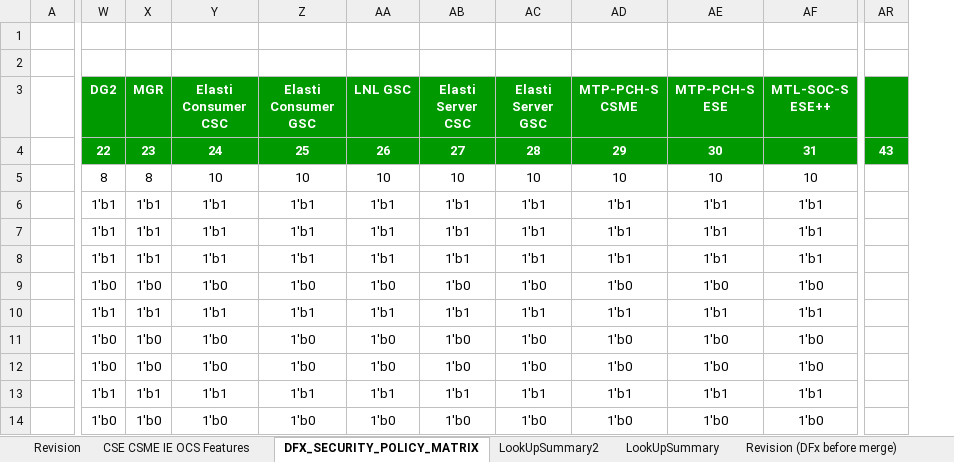
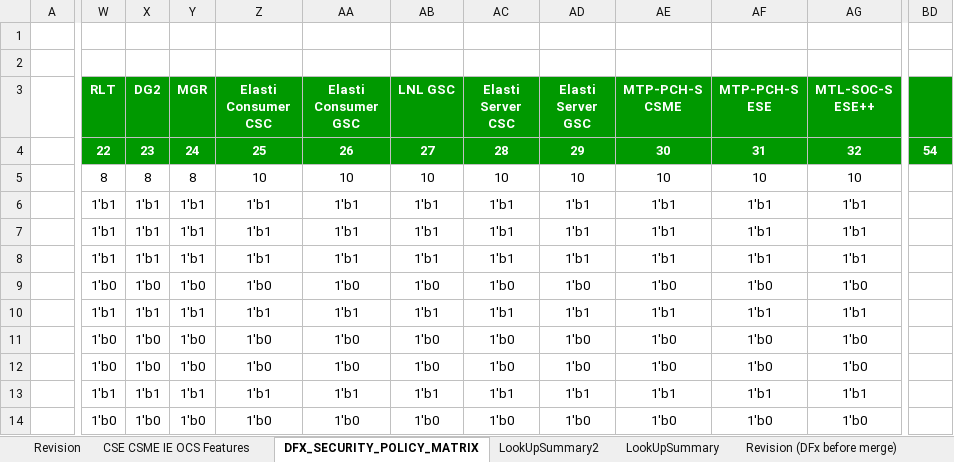
Before and after one commit to jasonx-tsao/exp_vtb, an Excel workbook: ArchSpecs/Working/CSME IE OCS Hardware Architecture Features Per Project.xlsm, sheet DFX_SECURITY_POLICY_MATRIX, drawn as a sheet; only a part is shown, gaps mark what is left out; values as stored, in another font and other column widths than the file's, no borders; conditional formats not drawn; removed rows and columns are numbered as before the commit, all else as after; the diff covers the shown part only; the diff names each change by its address in the sheet, - before the commit and + after, or states it on an @@ line.

```diff
--- a/ArchSpecs/Working/CSME IE OCS Hardware Architecture Features Per Project.xlsm (sheet DFX_SECURITY_POLICY_MATRIX)
+++ b/ArchSpecs/Working/CSME IE OCS Hardware Architecture Features Per Project.xlsm (sheet DFX_SECURITY_POLICY_MATRIX)
+column W (RLT), rows 4-14: 22 | 8 | 1'b1 | 1'b1 | 1'b1 | 1'b0 | 1'b1 | 1'b0 | 1'b0 | 1'b1 | 1'b0
-column AR, row 4: 43
+column BD, row 4: 54
-X4 (DG2): 22
+X4 (DG2): 23
-Y4 (MGR): 23
+Y4 (MGR): 24
-Z4 (Elasti Consumer CSC): 24
+Z4 (Elasti Consumer CSC): 25
-AA4 (Elasti Consumer GSC): 25
+AA4 (Elasti Consumer GSC): 26
-AB4 (LNL GSC): 26
+AB4 (LNL GSC): 27
-AC4 (Elasti Server CSC): 27
+AC4 (Elasti Server CSC): 28
-AD4 (Elasti Server GSC): 28
+AD4 (Elasti Server GSC): 29
-AE4 (MTP-PCH-S CSME): 29
+AE4 (MTP-PCH-S CSME): 30
-AF4 (MTP-PCH-S ESE): 30
+AF4 (MTP-PCH-S ESE): 31
-AG4 (MTL-SOC-S ESE++): 31
+AG4 (MTL-SOC-S ESE++): 32
```
Also changed, not shown: 11 edited cells elsewhere in this sheet, sheet LookUpSummary2, sheet CSE CSME IE OCS Features, sheet Revision, formulas that keep their value, charts or pictures.
